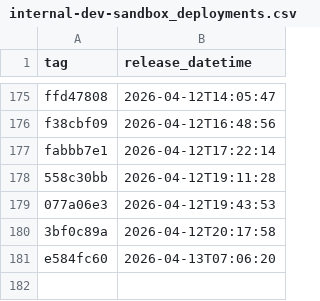
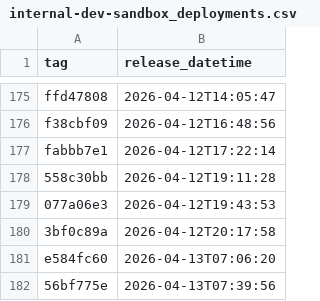
Before and after one commit to NHSDigital/electronic-prescription-service-api, a CSV file: _data/internal-dev-sandbox_deployments.csv, drawn as a sheet; only a part is shown, gaps mark what is left out; the diff names each change by its address in the sheet, - before the commit and + after, or states it on an @@ line.

```diff
--- a/_data/internal-dev-sandbox_deployments.csv
+++ b/_data/internal-dev-sandbox_deployments.csv
+row 182: 56bf775e | 2026-04-13T07:39:56
```
Also changed, not shown: 1 other file.
